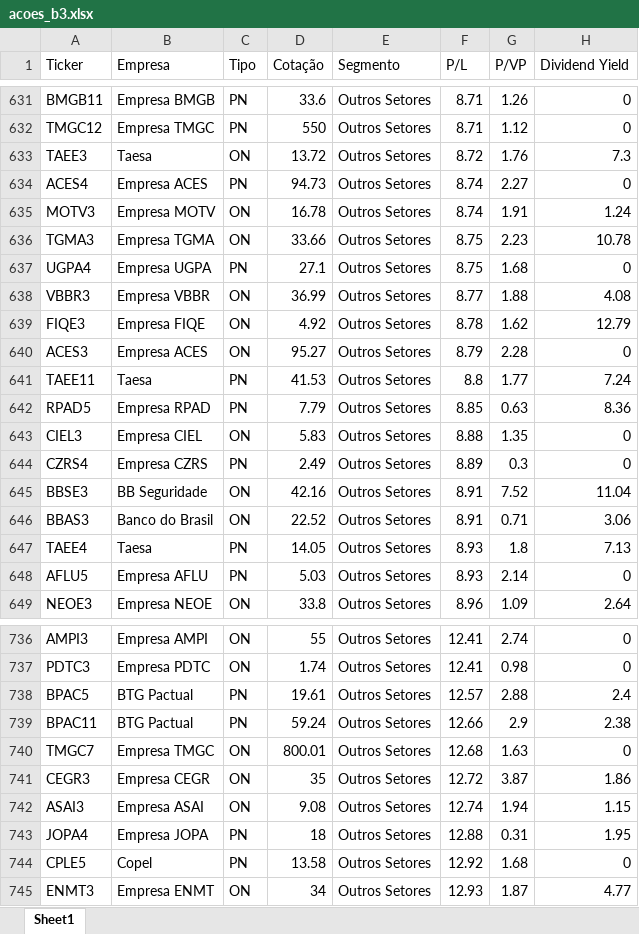
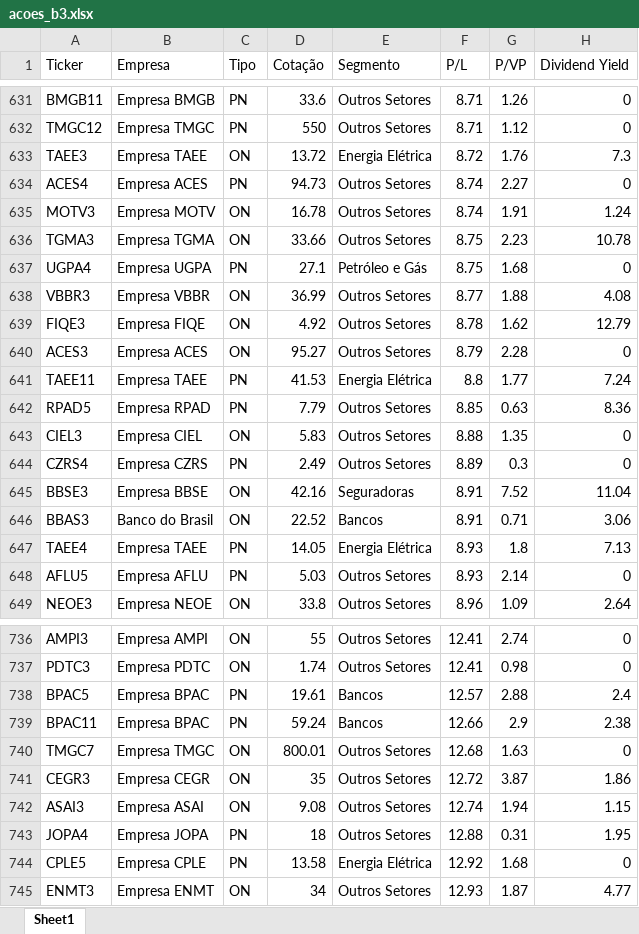
Before and after one commit to hralbaradostm-hue/dashboard-acoes, an Excel workbook: acoes_b3.xlsx, sheet Sheet1, drawn as a sheet; only a part is shown, gaps mark what is left out; values as stored, in another font and other column widths than the file's, no borders; the diff covers the shown part only; the diff names each change by its address in the sheet, - before the commit and + after, or states it on an @@ line.

```diff
--- a/acoes_b3.xlsx (sheet Sheet1)
+++ b/acoes_b3.xlsx (sheet Sheet1)
-B633 (Empresa): Taesa
+B633 (Empresa): Empresa TAEE
-E633 (Segmento): Outros Setores
+E633 (Segmento): Energia Elétrica
-E637 (Segmento): Outros Setores
+E637 (Segmento): Petróleo e Gás
-B641 (Empresa): Taesa
+B641 (Empresa): Empresa TAEE
-E641 (Segmento): Outros Setores
+E641 (Segmento): Energia Elétrica
-B645 (Empresa): BB Seguridade
+B645 (Empresa): Empresa BBSE
-E645 (Segmento): Outros Setores
+E645 (Segmento): Seguradoras
-E646 (Segmento): Outros Setores
+E646 (Segmento): Bancos
-B647 (Empresa): Taesa
+B647 (Empresa): Empresa TAEE
-E647 (Segmento): Outros Setores
+E647 (Segmento): Energia Elétrica
-B738:B739 (Empresa): BTG Pactual
+B738:B739 (Empresa): Empresa BPAC
-E738:E739 (Segmento): Outros Setores
+E738:E739 (Segmento): Bancos
-B744 (Empresa): Copel
+B744 (Empresa): Empresa CPLE
-E744 (Segmento): Outros Setores
+E744 (Segmento): Energia Elétrica
```
Also changed, not shown: 33 moved rows and 60 edited cells elsewhere in this sheet, 1 other file.
